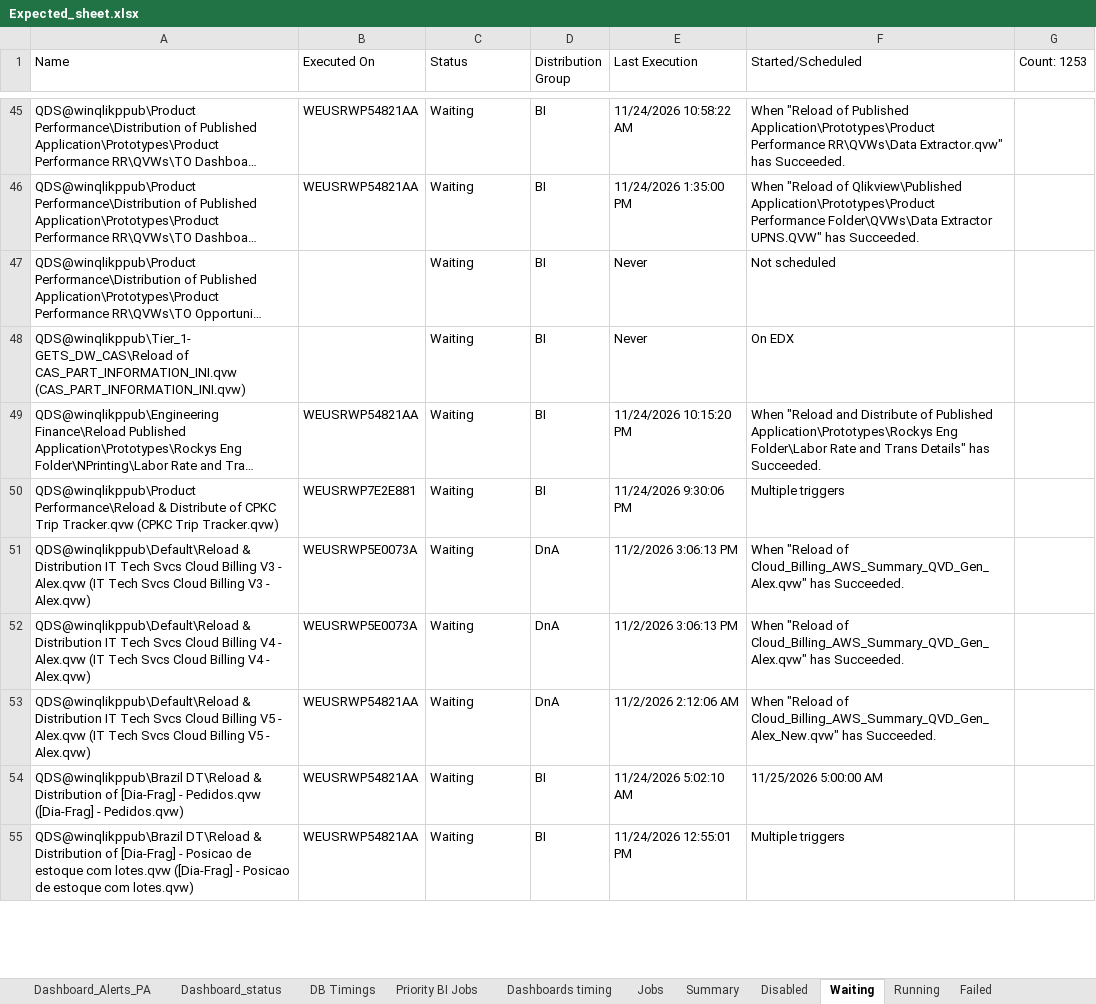
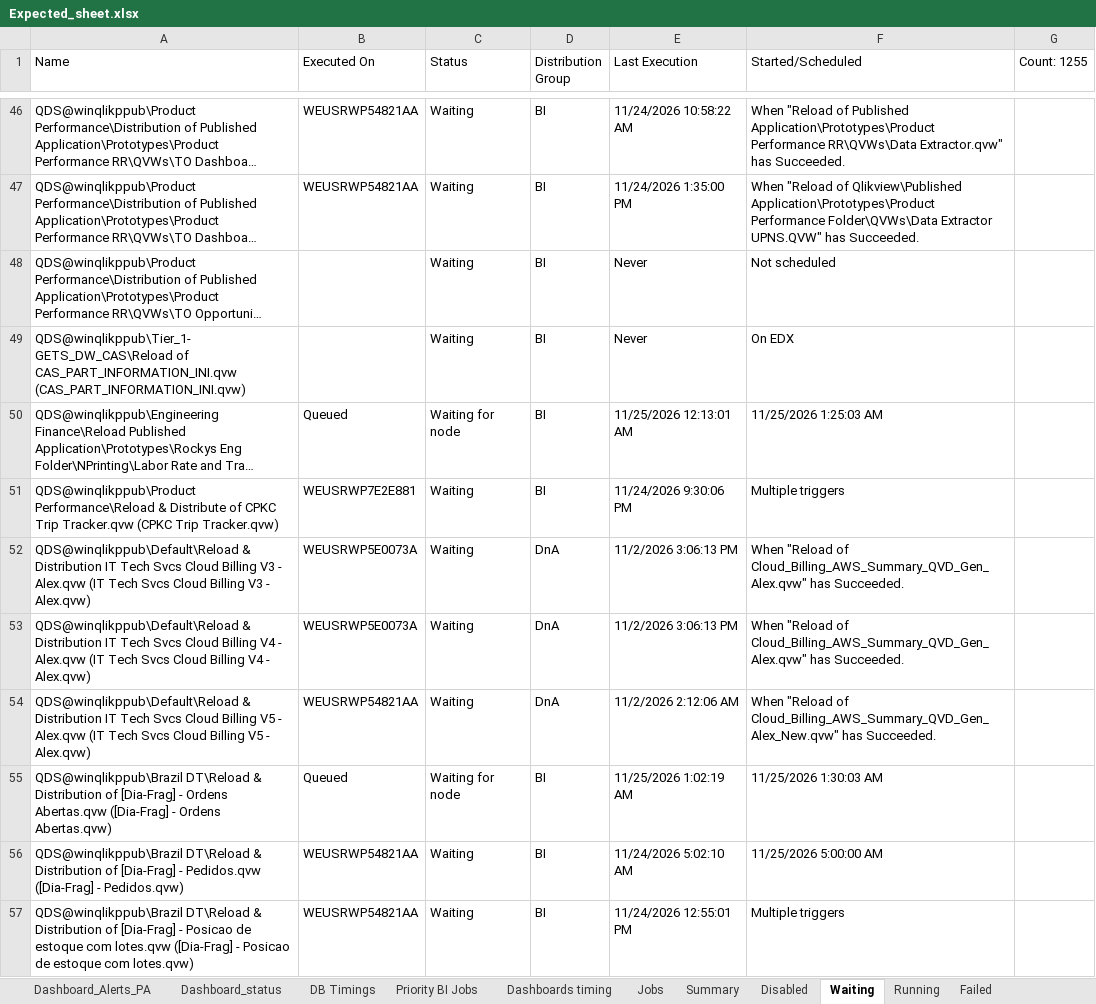
Before and after one commit to warriorcool1213-blip/Wabtec_Qlik_DB-s, an Excel workbook: Expected_sheet.xlsx, sheet Waiting, drawn as a sheet; only a part is shown, gaps mark what is left out; long unchanged cells end in …; values as stored, in another font and other column widths than the file's, no cell formats; addresses are those after the commit; the diff covers the shown part only; the diff names each change by its address in the sheet, - before the commit and + after, or states it on an @@ line.

```diff
--- a/Expected_sheet.xlsx (sheet Waiting)
+++ b/Expected_sheet.xlsx (sheet Waiting)
-G1: Count: 1253
+G1: Count: 1255
-B50 (Executed On): WEUSRWP54821AA
+B50 (Executed On): Queued
-C50 (Status): Waiting
+C50 (Status): Waiting for node
-E50 (Last Execution): 11/24/2026 10:15:20 PM
+E50 (Last Execution): 11/25/2026 12:13:01 AM
-F50 (Started/Scheduled): When "Reload and Distribute of Published Application\Prototypes\Rockys Eng Folder\Labor Rate and Trans Details" has Succeeded.
+F50 (Started/Scheduled): 11/25/2026 1:25:03 AM
+row 55: QDS@winqlikppub\Brazil DT\Reload & Distribution of [Dia-Frag] - Ordens Abertas.qvw ([Dia-Frag] - Ordens Abertas.qvw) | Queued | Waiting for node | BI | 11/25/2026 1:02:19 AM | 11/25/2026 1:30:03 AM
```
Also changed, not shown: 31 added rows, 30 removed rows and 495 edited cells elsewhere in this sheet, sheet Jobs, sheet Running, sheet Summary, sheet Dashboard_status, sheet Dashboard_Alerts_PA, sheet Failed, 3 more sheets, cell formats.
